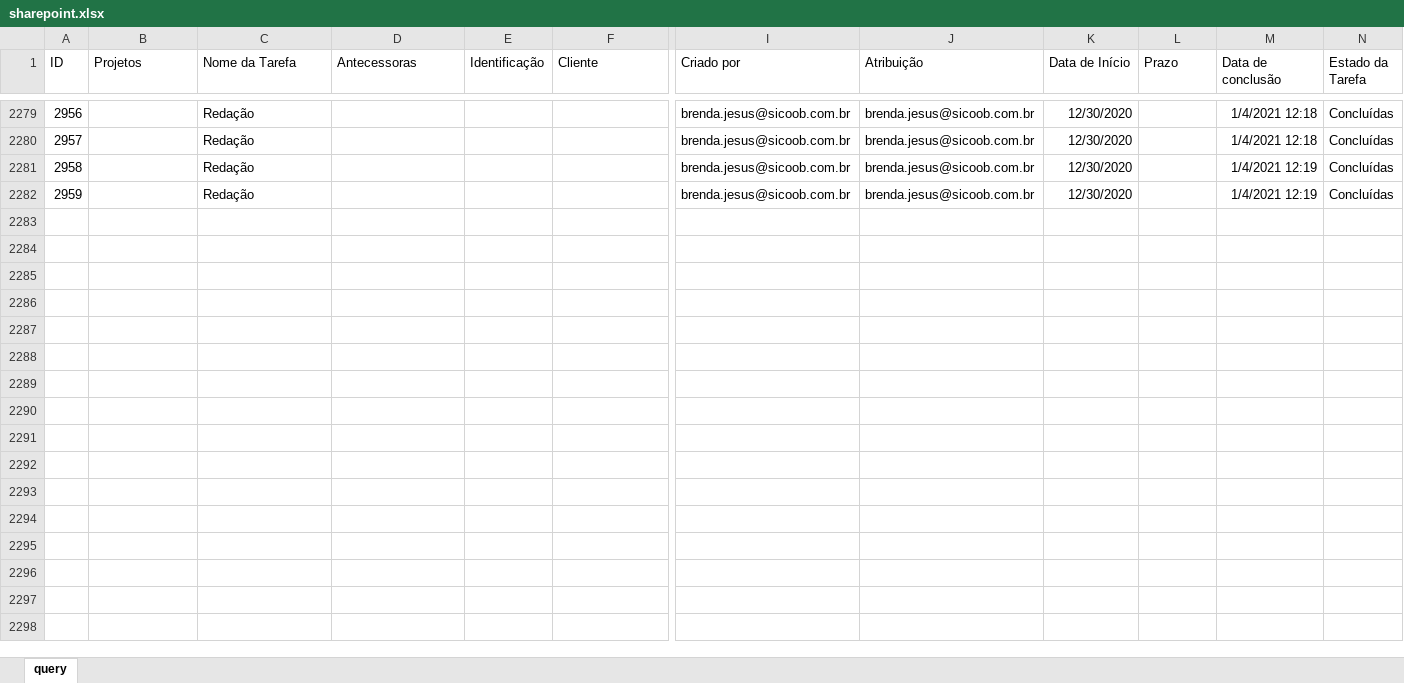
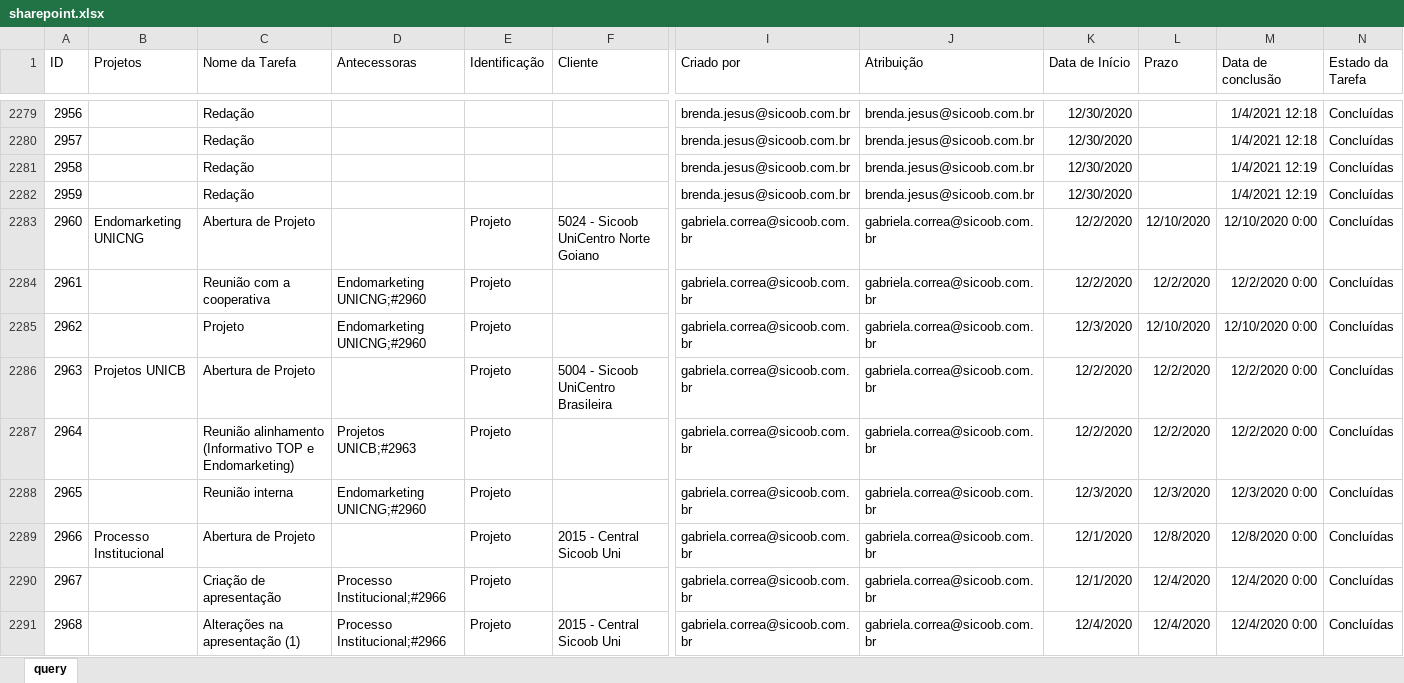
Before and after one commit to pedro-longhin/Repository, an Excel workbook: sharepoint.xlsx, sheet query, drawn as a sheet; only a part is shown, gaps mark what is left out; values as stored, in another font and other column widths than the file's, no borders; table styles not drawn; rows hold the shown columns only; the diff covers the shown part only; the diff names each change by its address in the sheet, - before the commit and + after, or states it on an @@ line.

Commit message:
sharepoint data

```diff
--- a/sharepoint.xlsx (sheet query)
+++ b/sharepoint.xlsx (sheet query)
+row 2283: 2960 | Endomarketing UNICNG | Abertura de Projeto |  | Projeto | 5024 - Sicoob UniCentro Norte Goiano | gabriela.correa@sicoob.com.br | gabriela.correa@sicoob.com.br | 12/2/2020 | 12/10/2020 | 12/10/2020 0:00 | Concluídas
+row 2284: 2961 |  | Reunião com a cooperativa | Endomarketing UNICNG;#2960 | Projeto |  | gabriela.correa@sicoob.com.br | gabriela.correa@sicoob.com.br | 12/2/2020 | 12/2/2020 | 12/2/2020 0:00 | Concluídas
+row 2285: 2962 |  | Projeto | Endomarketing UNICNG;#2960 | Projeto |  | gabriela.correa@sicoob.com.br | gabriela.correa@sicoob.com.br | 12/3/2020 | 12/10/2020 | 12/10/2020 0:00 | Concluídas
+row 2286: 2963 | Projetos UNICB | Abertura de Projeto |  | Projeto | 5004 - Sicoob UniCentro Brasileira | gabriela.correa@sicoob.com.br | gabriela.correa@sicoob.com.br | 12/2/2020 | 12/2/2020 | 12/2/2020 0:00 | Concluídas
+row 2287: 2964 |  | Reunião alinhamento (Informativo TOP e Endomarketing) | Projetos UNICB;#2963 | Projeto |  | gabriela.correa@sicoob.com.br | gabriela.correa@sicoob.com.br | 12/2/2020 | 12/2/2020 | 12/2/2020 0:00 | Concluídas
+row 2288: 2965 |  | Reunião interna | Endomarketing UNICNG;#2960 | Projeto |  | gabriela.correa@sicoob.com.br | gabriela.correa@sicoob.com.br | 12/3/2020 | 12/3/2020 | 12/3/2020 0:00 | Concluídas
+row 2289: 2966 | Processo Institucional | Abertura de Projeto |  | Projeto | 2015 - Central Sicoob Uni | gabriela.correa@sicoob.com.br | gabriela.correa@sicoob.com.br | 12/1/2020 | 12/8/2020 | 12/8/2020 0:00 | Concluídas
+row 2290: 2967 |  | Criação de apresentação | Processo Institucional;#2966 | Projeto |  | gabriela.correa@sicoob.com.br | gabriela.correa@sicoob.com.br | 12/1/2020 | 12/4/2020 | 12/4/2020 0:00 | Concluídas
+row 2291: 2968 |  | Alterações na apresentação (1) | Processo Institucional;#2966 | Projeto | 2015 - Central Sicoob Uni | gabriela.correa@sicoob.com.br | gabriela.correa@sicoob.com.br | 12/4/2020 | 12/4/2020 | 12/4/2020 0:00 | Concluídas
```
Also changed, not shown: 23 added rows, 3 removed rows and 190 edited cells elsewhere in this sheet.
